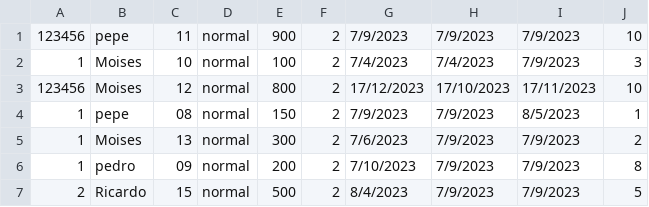
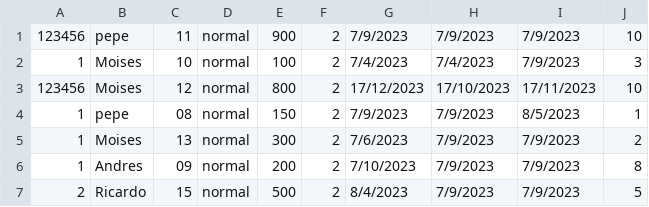
Before and after one commit to MoisesLondo/OrdenamientoHotel, a CSV file: hotel.csv, drawn as a sheet.

```diff
--- a/hotel.csv
+++ b/hotel.csv
@@ -5,3 +5,3 @@
 1;Moises;13;normal;300;2;7/6/2023;7/9/2023;7/9/2023;2
-1;pedro;09;normal;200;2;7/10/2023;7/9/2023;7/9/2023;8
+1;Andres;09;normal;200;2;7/10/2023;7/9/2023;7/9/2023;8
 2;Ricardo;15;normal;500;2;8/4/2023;7/9/2023;7/9/2023;5
```
Also changed, not shown: 1 other file.
